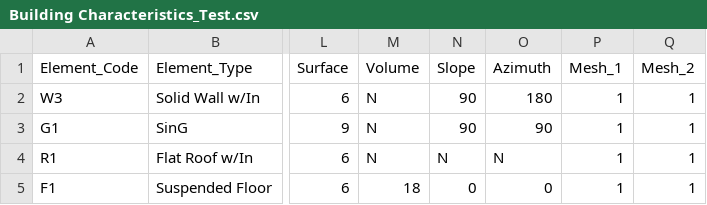
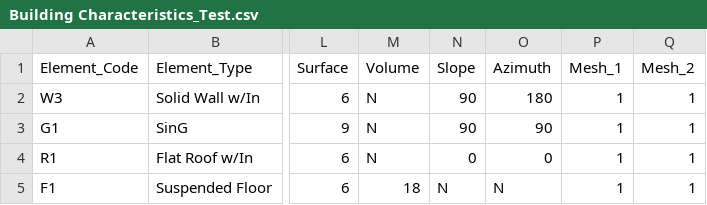
Before and after one commit to regevell/DMBEM-project, a CSV file: Building Characteristics_Test.csv, drawn as a sheet; only a part is shown, gaps mark what is left out; the diff names each change by its address in the sheet, - before the commit and + after, or states it on an @@ line.

```diff
--- a/Building Characteristics_Test.csv
+++ b/Building Characteristics_Test.csv
-N4 (Slope): N
+N4 (Slope): 0
-O4 (Azimuth): N
+O4 (Azimuth): 0
-N5 (Slope): 0
+N5 (Slope): N
-O5 (Azimuth): 0
+O5 (Azimuth): N
```
Also changed, not shown: 1 other file.
